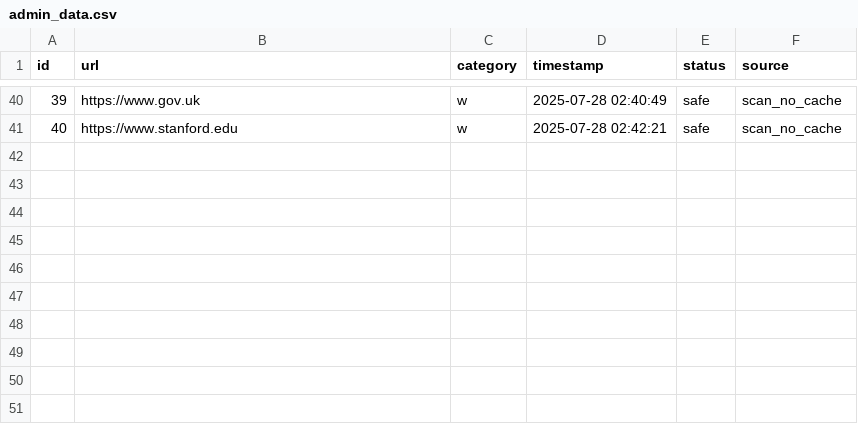
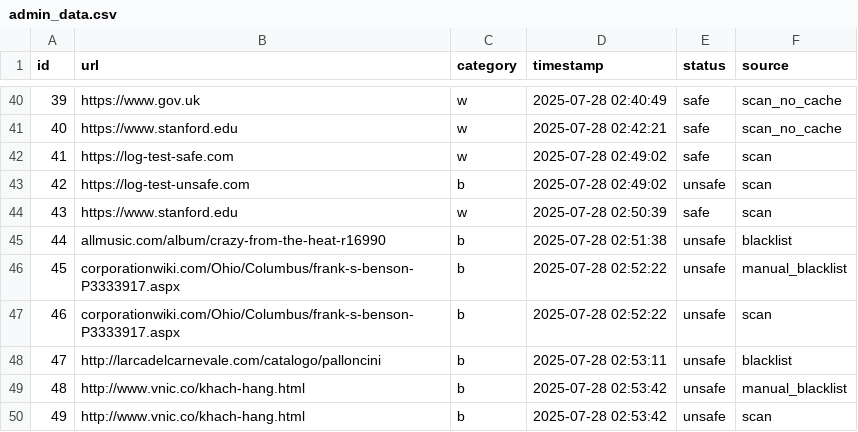
Before and after one commit to harshika53/IDPS, a CSV file: static/admin_data.csv, drawn as a sheet; only a part is shown, gaps mark what is left out.

```diff
--- a/static/admin_data.csv
+++ b/static/admin_data.csv
@@ -41 +41,10 @@ id,url,category,timestamp,status,source
 40,https://www.stanford.edu,w,2025-07-28 02:42:21,safe,scan_no_cache
+41,https://log-test-safe.com,w,2025-07-28 02:49:02,safe,scan
+42,https://log-test-unsafe.com,b,2025-07-28 02:49:02,unsafe,scan
+43,https://www.stanford.edu,w,2025-07-28 02:50:39,safe,scan
+44,allmusic.com/album/crazy-from-the-heat-r16990,b,2025-07-28 02:51:38,unsafe,blacklist
+45,corporationwiki.com/Ohio/Columbus/frank-s-benson-P3333917.aspx,b,2025-07-28 02:52:22,unsafe,manual_blacklist
+46,corporationwiki.com/Ohio/Columbus/frank-s-benson-P3333917.aspx,b,2025-07-28 02:52:22,unsafe,scan
+47,http://larcadelcarnevale.com/catalogo/palloncini,b,2025-07-28 02:53:11,unsafe,blacklist
+48,http://www.vnic.co/khach-hang.html,b,2025-07-28 02:53:42,unsafe,manual_blacklist
+49,http://www.vnic.co/khach-hang.html,b,2025-07-28 02:53:42,unsafe,scan
```
Also changed, not shown: static/blacklist.csv, static/whitelist.csv, 4 other files.
